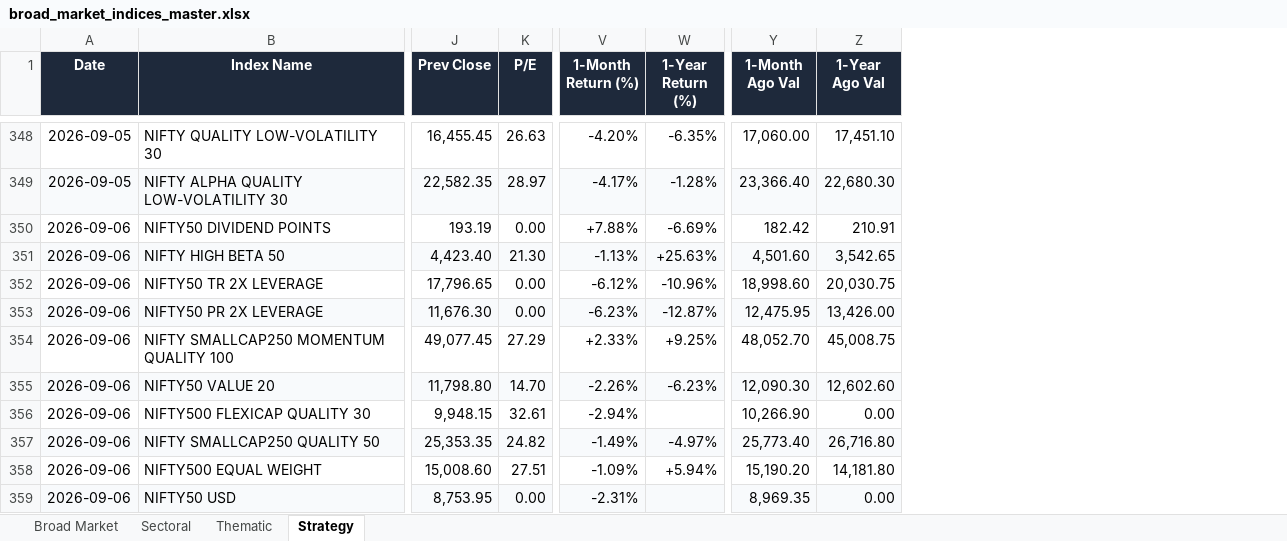
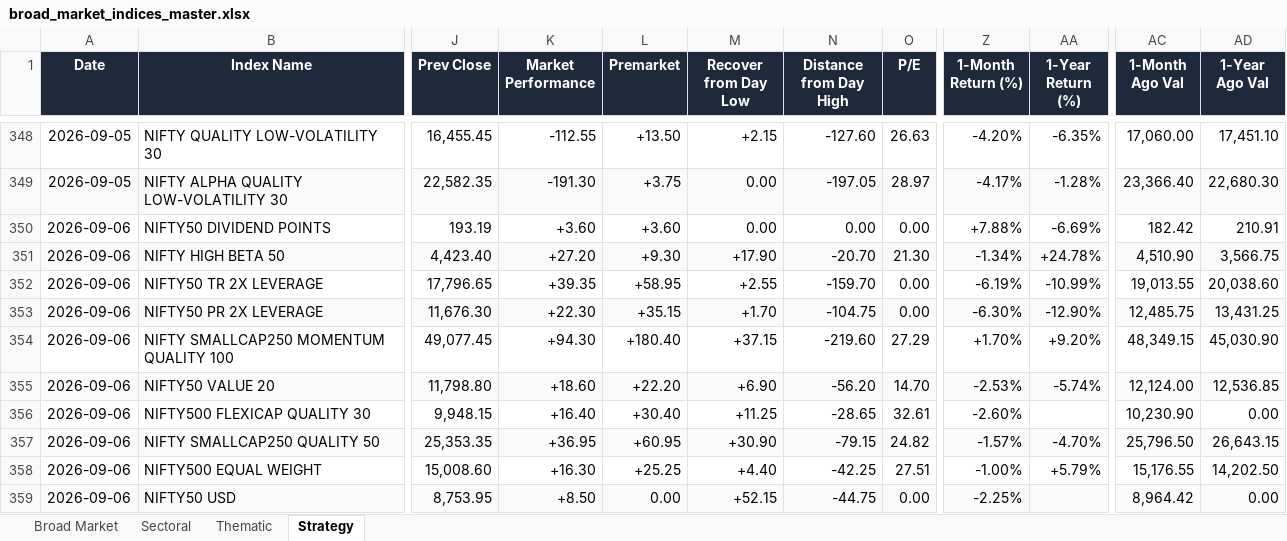
Before and after one commit to CMAtreya007/ShamAssociates, an Excel workbook: backend/exports/broad_market_indices_master.xlsx, sheet Strategy, drawn as a sheet; only a part is shown, gaps mark what is left out; values as stored, in another font and other column widths than the file's, no borders; addresses are those after the commit; the diff covers the shown part only; the diff names each change by its address in the sheet, - before the commit and + after, or states it on an @@ line.

```diff
--- a/backend/exports/broad_market_indices_master.xlsx (sheet Strategy)
+++ b/backend/exports/broad_market_indices_master.xlsx (sheet Strategy)
+column K (Market Performance), rows 348-359: -112.55 | -191.30 | +3.60 | +27.20 | +39.35 | +22.30 | +94.30 | +18.60 | +16.40 | +36.95 | +16.30 | +8.50
+column L (Premarket), rows 348-359: +13.50 | +3.75 | +3.60 | +9.30 | +58.95 | +35.15 | +180.40 | +22.20 | +30.40 | +60.95 | +25.25 | 0.00
+column M (Recover from Day Low), rows 348-359: +2.15 | 0.00 | 0.00 | +17.90 | +2.55 | +1.70 | +37.15 | +6.90 | +11.25 | +30.90 | +4.40 | +52.15
+column N (Distance from Day High), rows 348-359: -127.60 | -197.05 | 0.00 | -20.70 | -159.70 | -104.75 | -219.60 | -56.20 | -28.65 | -79.15 | -42.25 | -44.75
-Z351 (1-Month Return (%)): -1.13%
+Z351 (1-Month Return (%)): -1.34%
-AA351 (1-Year Return (%)): +25.63%
+AA351 (1-Year Return (%)): +24.78%
-AC351 (1-Month Ago Val): 4,501.60
+AC351 (1-Month Ago Val): 4,510.90
-AD351 (1-Year Ago Val): 3,542.65
+AD351 (1-Year Ago Val): 3,566.75
-Z352 (1-Month Return (%)): -6.12%
+Z352 (1-Month Return (%)): -6.19%
-AA352 (1-Year Return (%)): -10.96%
+AA352 (1-Year Return (%)): -10.99%
-AC352 (1-Month Ago Val): 18,998.60
+AC352 (1-Month Ago Val): 19,013.55
-AD352 (1-Year Ago Val): 20,030.75
+AD352 (1-Year Ago Val): 20,038.60
-Z353 (1-Month Return (%)): -6.23%
+Z353 (1-Month Return (%)): -6.30%
-AA353 (1-Year Return (%)): -12.87%
+AA353 (1-Year Return (%)): -12.90%
-AC353 (1-Month Ago Val): 12,475.95
+AC353 (1-Month Ago Val): 12,485.75
-AD353 (1-Year Ago Val): 13,426.00
+AD353 (1-Year Ago Val): 13,431.25
-Z354 (1-Month Return (%)): +2.33%
+Z354 (1-Month Return (%)): +1.70%
-AA354 (1-Year Return (%)): +9.25%
+AA354 (1-Year Return (%)): +9.20%
-AC354 (1-Month Ago Val): 48,052.70
+AC354 (1-Month Ago Val): 48,349.15
-AD354 (1-Year Ago Val): 45,008.75
+AD354 (1-Year Ago Val): 45,030.90
-Z355 (1-Month Return (%)): -2.26%
+Z355 (1-Month Return (%)): -2.53%
-AA355 (1-Year Return (%)): -6.23%
+AA355 (1-Year Return (%)): -5.74%
-AC355 (1-Month Ago Val): 12,090.30
+AC355 (1-Month Ago Val): 12,124.00
-AD355 (1-Year Ago Val): 12,602.60
+AD355 (1-Year Ago Val): 12,536.85
-Z356 (1-Month Return (%)): -2.94%
+Z356 (1-Month Return (%)): -2.60%
-AC356 (1-Month Ago Val): 10,266.90
+AC356 (1-Month Ago Val): 10,230.90
-Z357 (1-Month Return (%)): -1.49%
+Z357 (1-Month Return (%)): -1.57%
-AA357 (1-Year Return (%)): -4.97%
+AA357 (1-Year Return (%)): -4.70%
-AC357 (1-Month Ago Val): 25,773.40
+AC357 (1-Month Ago Val): 25,796.50
-AD357 (1-Year Ago Val): 26,716.80
+AD357 (1-Year Ago Val): 26,643.15
-Z358 (1-Month Return (%)): -1.09%
+Z358 (1-Month Return (%)): -1.00%
-AA358 (1-Year Return (%)): +5.94%
+AA358 (1-Year Return (%)): +5.79%
-AC358 (1-Month Ago Val): 15,190.20
+AC358 (1-Month Ago Val): 15,176.55
-AD358 (1-Year Ago Val): 14,181.80
+AD358 (1-Year Ago Val): 14,202.50
-Z359 (1-Month Return (%)): -2.31%
+Z359 (1-Month Return (%)): -2.25%
-AC359 (1-Month Ago Val): 8,969.35
+AC359 (1-Month Ago Val): 8,964.42
```
Also changed, not shown: 42 added rows and 126 edited cells elsewhere in this sheet, sheet Thematic, sheet Sectoral, sheet Broad Market, backend/exports/2026-09-04/broad_market_indices_2026-09-04.xlsx, backend/exports/2026-09-04/nifty50_daily_2026-09-04.xlsx, 22 other files.
